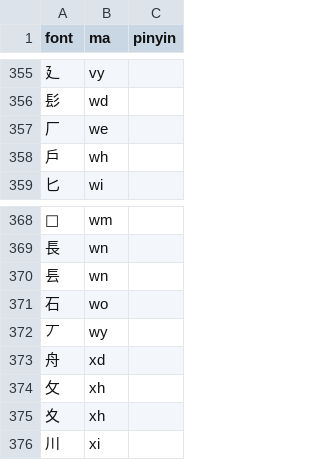
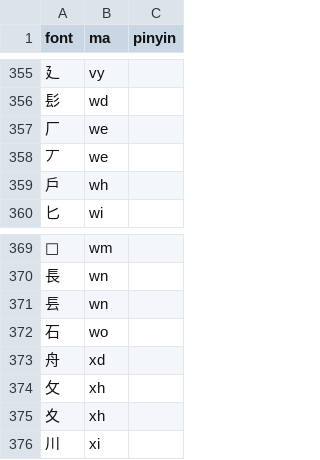
Before and after one commit to forfudan/yu, a CSV file: src/public/zigen-xingyue.csv, drawn as a sheet; only a part is shown, gaps mark what is left out; removed rows and columns are numbered as before the commit, all else as after; the diff covers the shown part only; the diff names each change by its address in the sheet, - before the commit and + after, or states it on an @@ line.

```diff
--- a/src/public/zigen-xingyue.csv
+++ b/src/public/zigen-xingyue.csv
+row 358: 丆 | we
-row 372: 丆 | wy
```
Also changed, not shown: 6 added rows and 6 removed rows elsewhere in this file, 1 other file.
